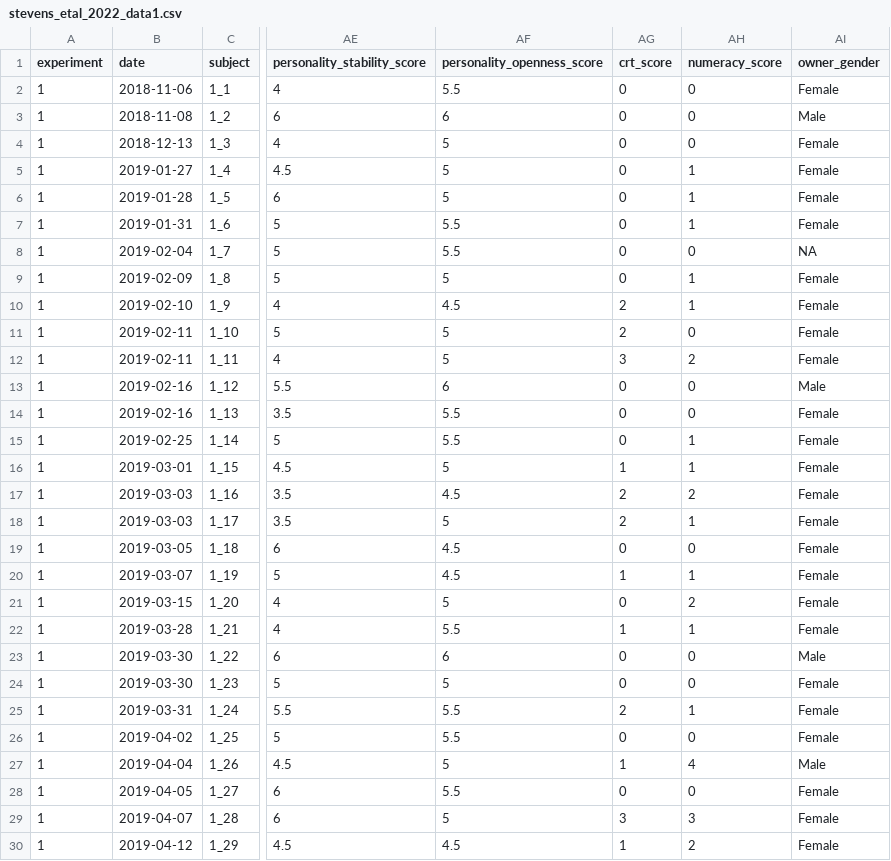
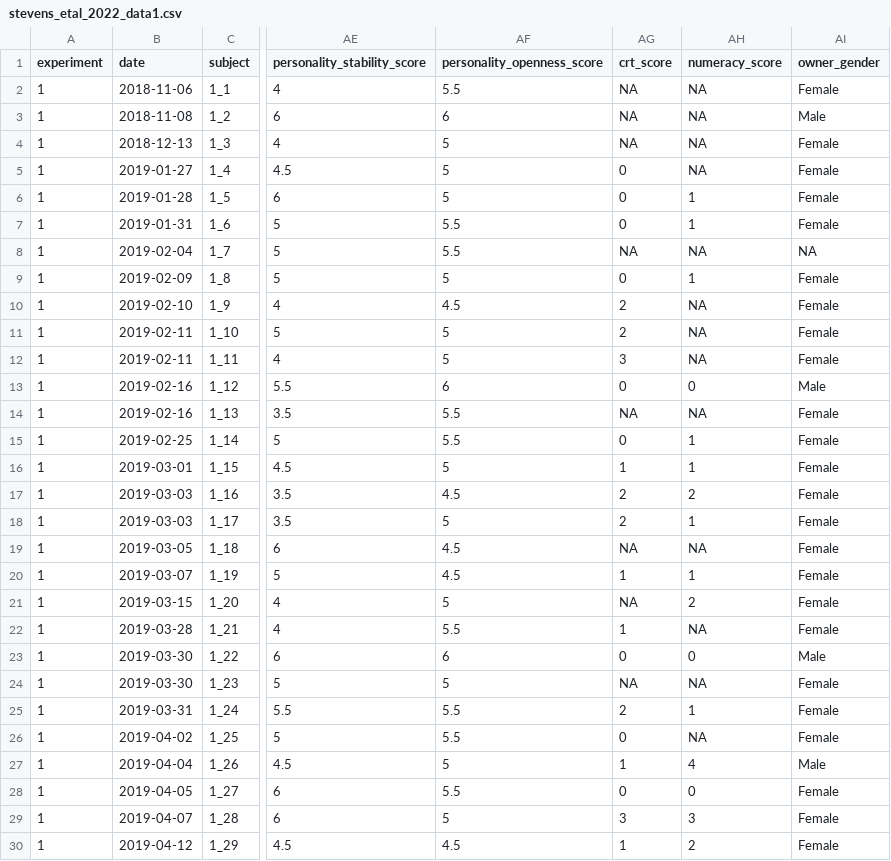
Before and after one commit to unl-cchil/dogspatialchoice, a CSV file: stevens_etal_2022_data1.csv, drawn as a sheet; only a part is shown, gaps mark what is left out; the diff covers the shown part only; the diff names each change by its address in the sheet, - before the commit and + after, or states it on an @@ line.

```diff
--- a/stevens_etal_2022_data1.csv
+++ b/stevens_etal_2022_data1.csv
-AG2:AG4 (crt_score): 0
+AG2:AG4 (crt_score): NA
-AH2:AH4 (numeracy_score): 0
+AH2:AH4 (numeracy_score): NA
-AH5 (numeracy_score): 1
+AH5 (numeracy_score): NA
-AG8 (crt_score): 0
+AG8 (crt_score): NA
-AH8 (numeracy_score): 0
+AH8 (numeracy_score): NA
-AH10 (numeracy_score): 1
+AH10 (numeracy_score): NA
-AH11 (numeracy_score): 0
+AH11 (numeracy_score): NA
-AH12 (numeracy_score): 2
+AH12 (numeracy_score): NA
-AG14 (crt_score): 0
+AG14 (crt_score): NA
-AH14 (numeracy_score): 0
+AH14 (numeracy_score): NA
-AG19 (crt_score): 0
+AG19 (crt_score): NA
-AH19 (numeracy_score): 0
+AH19 (numeracy_score): NA
-AG21 (crt_score): 0
+AG21 (crt_score): NA
-AH22 (numeracy_score): 1
+AH22 (numeracy_score): NA
-AG24 (crt_score): 0
+AG24 (crt_score): NA
-AH24 (numeracy_score): 0
+AH24 (numeracy_score): NA
-AH26 (numeracy_score): 0
+AH26 (numeracy_score): NA
```
Also changed, not shown: 14 edited cells elsewhere in this file, stevens_etal_2022_data2.csv, 22 other files.
